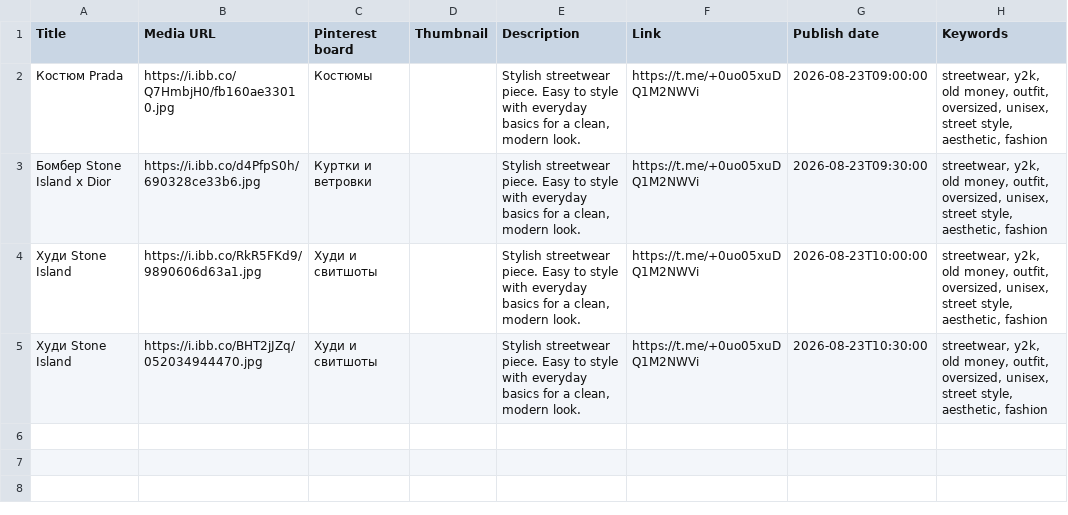
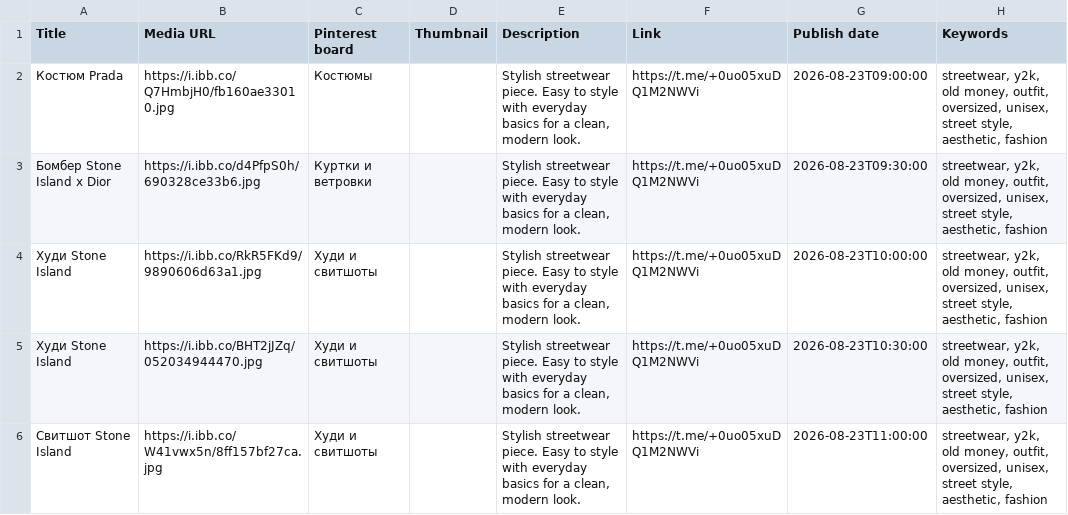
Before and after one commit to Insaf101395/Berishmot, a CSV file: pinterest_batch.csv, drawn as a sheet.

```diff
--- a/pinterest_batch.csv
+++ b/pinterest_batch.csv
@@ -5 +5,2 @@
 Худи Stone Island,https://i.ibb.co/BHT2jJZq/052034944470.jpg,Худи и свитшоты,,"Stylish streetwear piece. Easy to style with everyday basics for a clean, modern look.",https://t.me/+0uo05xuDQ1M2NWVi,2026-08-23T10:30:00,"streetwear, y2k, old money, outfit, oversized, unisex, street style, aesthetic, fashion"
+Свитшот Stone Island,https://i.ibb.co/W41vwx5n/8ff157bf27ca.jpg,Худи и свитшоты,,"Stylish streetwear piece. Easy to style with everyday basics for a clean, modern look.",https://t.me/+0uo05xuDQ1M2NWVi,2026-08-23T11:00:00,"streetwear, y2k, old money, outfit, oversized, unisex, street style, aesthetic, fashion"
```
Also changed, not shown: 3 other files.
